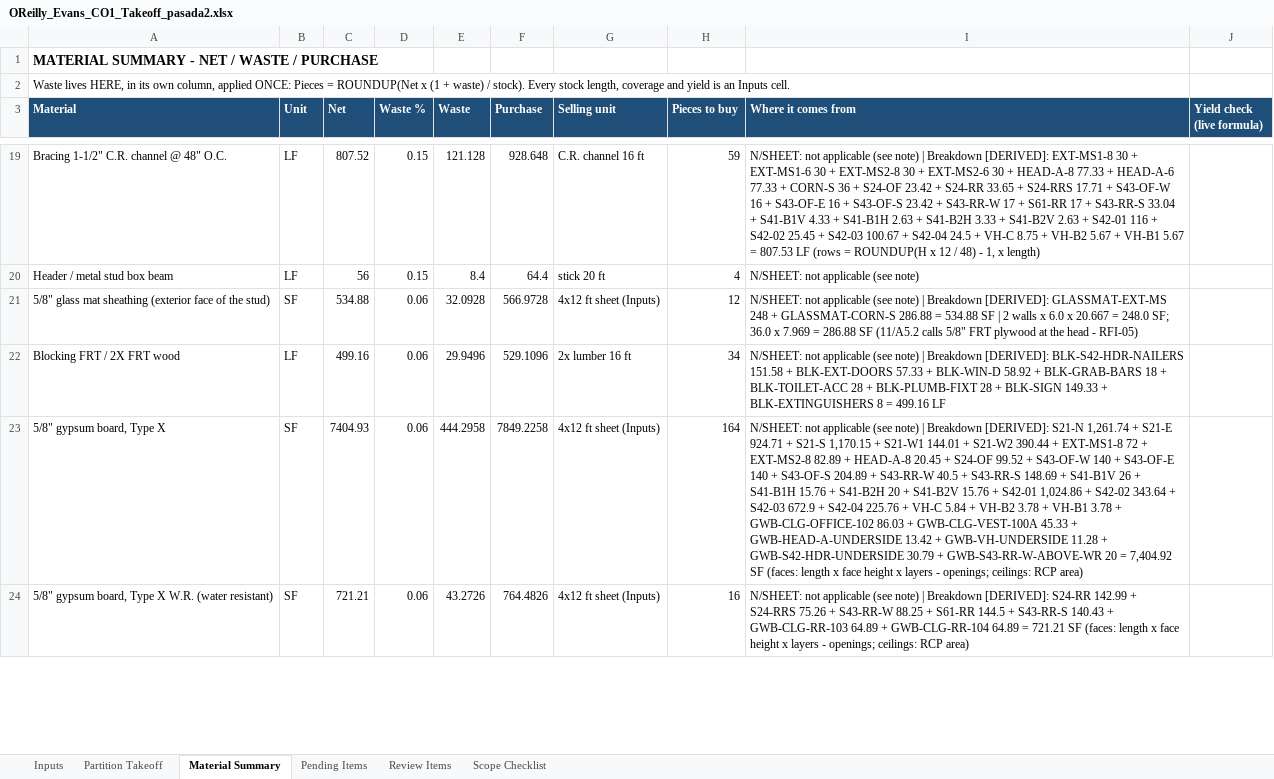
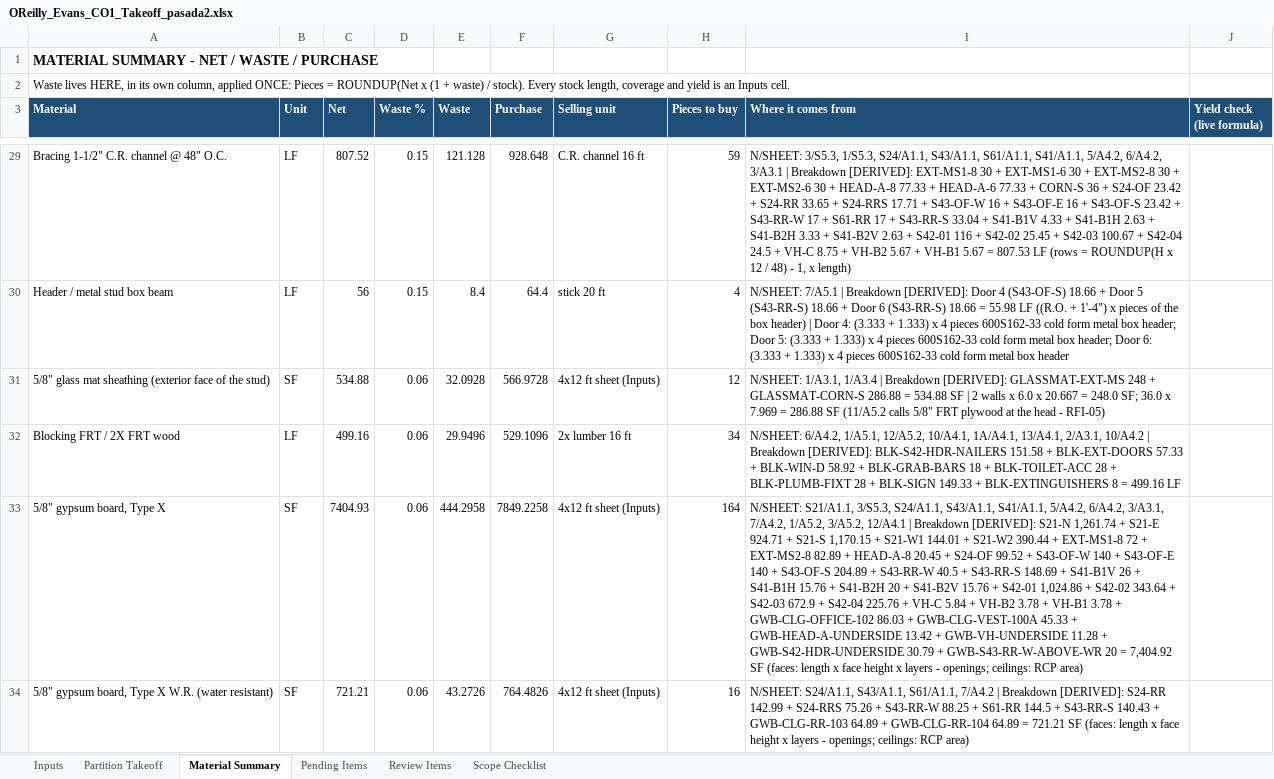
Before and after one commit to Jaicon18/Reading-Plans, an Excel workbook: cache_proyectos/oreilly_p2/FINAL_FOR_REVIEW_pasada2/OReilly_Evans_CO1_Takeoff_pasada2.xlsx, sheet Material Summary, drawn as a sheet; only a part is shown, gaps mark what is left out; values as stored, in another font and other column widths than the file's, no borders; addresses are those after the commit; the diff covers the shown part only; the diff names each change by its address in the sheet, - before the commit and + after, or states it on an @@ line.

```diff
--- a/cache_proyectos/oreilly_p2/FINAL_FOR_REVIEW_pasada2/OReilly_Evans_CO1_Takeoff_pasada2.xlsx (sheet Material Summary)
+++ b/cache_proyectos/oreilly_p2/FINAL_FOR_REVIEW_pasada2/OReilly_Evans_CO1_Takeoff_pasada2.xlsx (sheet Material Summary)
-I29 (Where it comes from): N/SHEET: not applicable (see note) | Breakdown…
+I29 (Where it comes from): N/SHEET: 3/S5.3, 1/S5.3, S24/A1.1, S43/A1.1, S61/A1.1, S41/A1.1, 5/A4.2, 6/A4.2, 3/A3.1 | Breakdown…
-I30 (Where it comes from): N/SHEET: not applicable (see note)
+I30 (Where it comes from): N/SHEET: 7/A5.1 | Breakdown [DERIVED]: Door 4 (S43-OF-S) 18.66 + Door 5 (S43-RR-S) 18.66 + Door 6 (S43-RR-S) 18.66 = 55.98 LF ((R.O. + 1'-4") x pieces of the box header) | Door 4: (3.333 + 1.333) x 4 pieces 600S162-33 cold form metal box header; Door 5: (3.333 + 1.333) x 4 pieces 600S162-33 cold form metal box header; Door 6: (3.333 + 1.333) x 4 pieces 600S162-33 cold form metal box header
-I31 (Where it comes from): N/SHEET: not applicable (see note) | Breakdown…
+I31 (Where it comes from): N/SHEET: 1/A3.1, 1/A3.4 | Breakdown…
-I32 (Where it comes from): N/SHEET: not applicable (see note) | Breakdown…
+I32 (Where it comes from): N/SHEET: 6/A4.2, 1/A5.1, 12/A5.2, 10/A4.1, 1A/A4.1, 13/A4.1, 2/A3.1, 10/A4.2 | Breakdown…
-I33 (Where it comes from): N/SHEET: not applicable (see note) | Breakdown…
+I33 (Where it comes from): N/SHEET: S21/A1.1, 3/S5.3, S24/A1.1, S43/A1.1, S41/A1.1, 5/A4.2, 6/A4.2, 3/A3.1, 7/A4.2, 1/A5.2, 3/A5.2, 12/A4.1 | Breakdown…
-I34 (Where it comes from): N/SHEET: not applicable (see note) | Breakdown…
+I34 (Where it comes from): N/SHEET: S24/A1.1, S43/A1.1, S61/A1.1, 7/A4.2 | Breakdown…
```
Also changed, not shown: 24 added rows, 8 removed rows and 43 edited cells elsewhere in this sheet, sheet Review Items, sheet Pending Items, sheet Scope Checklist, sheet Inputs, formulas that keep their value, 13 other files.
